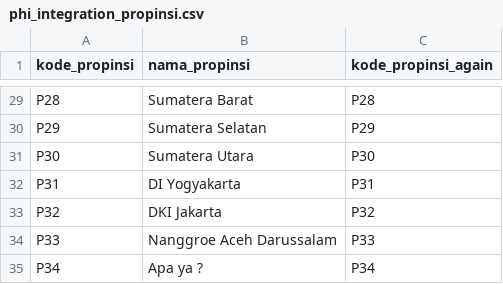
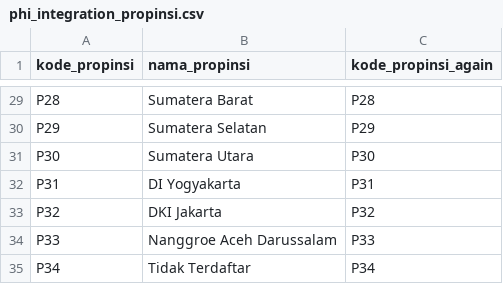
Before and after one commit to imnanda/contoh-database, a CSV file: phi-minimart/phi_integration_propinsi.csv, drawn as a sheet; only a part is shown, gaps mark what is left out.

Commit message:
Merge again.

```diff
--- a/phi-minimart/phi_integration_propinsi.csv
+++ b/phi-minimart/phi_integration_propinsi.csv
@@ -34,2 +34,2 @@
 "P33";"Nanggroe Aceh Darussalam";"P33"
-"P34";"Apa ya ?";"P34"
+"P34";"Tidak Terdaftar";"P34"
```
